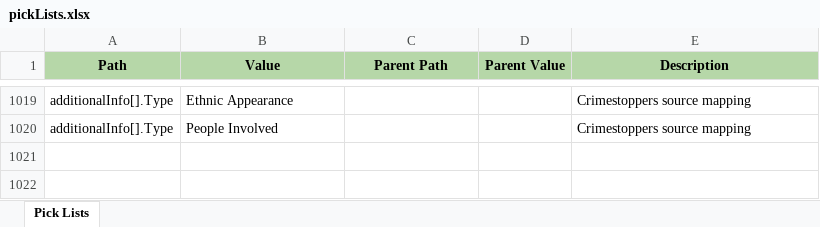
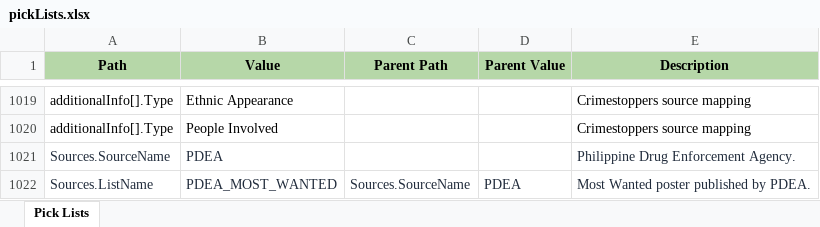
Before and after one commit to VinnoVigilance/python-components, an Excel workbook: data/rules/pickLists.xlsx, sheet Pick Lists, drawn as a sheet; only a part is shown, gaps mark what is left out; values as stored, in another font and other column widths than the file's, no borders; the diff names each change by its address in the sheet, - before the commit and + after, or states it on an @@ line.

```diff
--- a/data/rules/pickLists.xlsx (sheet Pick Lists)
+++ b/data/rules/pickLists.xlsx (sheet Pick Lists)
+row 1021: Sources.SourceName | PDEA |  |  | Philippine Drug Enforcement Agency.
+row 1022: Sources.ListName | PDEA_MOST_WANTED | Sources.SourceName | PDEA | Most Wanted poster published by PDEA.
```
Also changed, not shown: data/rules/mapping.xlsx, data/rules/preNormalization.xlsx, 42 other files.
